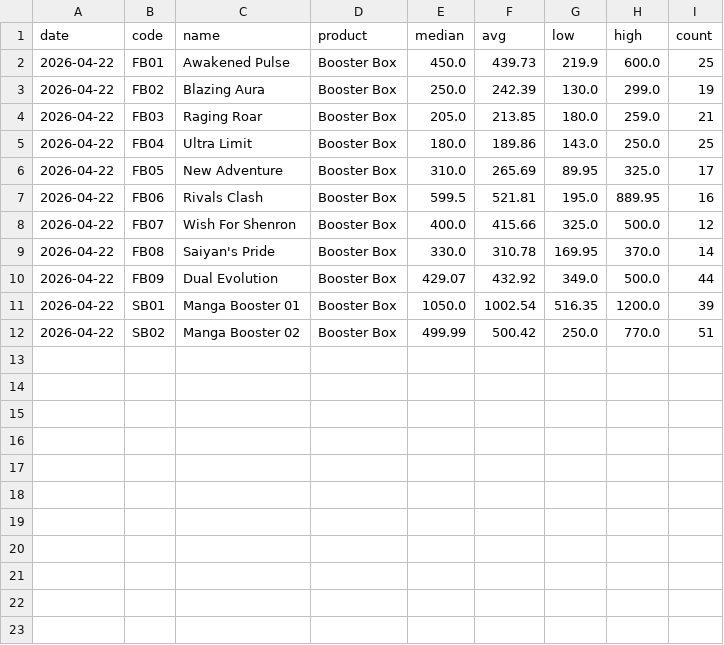
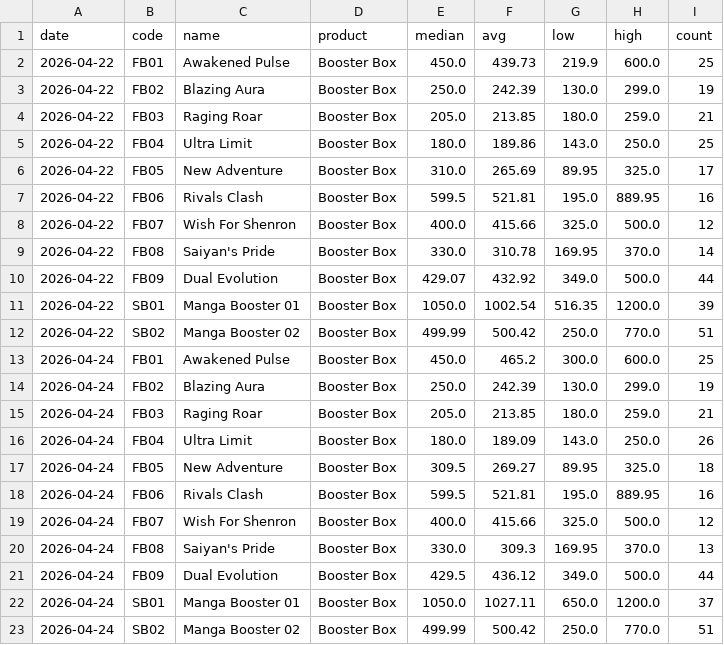
Before and after one commit to babz01101/pokemarket, a CSV file: data/db_prices_sold.csv, drawn as a sheet; the diff names each change by its address in the sheet, - before the commit and + after, or states it on an @@ line.

```diff
--- a/data/db_prices_sold.csv
+++ b/data/db_prices_sold.csv
+row 13: 2026-04-24 | FB01 | Awakened Pulse | Booster Box | 450.0 | 465.2 | 300.0 | 600.0 | 25
+row 14: 2026-04-24 | FB02 | Blazing Aura | Booster Box | 250.0 | 242.39 | 130.0 | 299.0 | 19
+row 15: 2026-04-24 | FB03 | Raging Roar | Booster Box | 205.0 | 213.85 | 180.0 | 259.0 | 21
+row 16: 2026-04-24 | FB04 | Ultra Limit | Booster Box | 180.0 | 189.09 | 143.0 | 250.0 | 26
+row 17: 2026-04-24 | FB05 | New Adventure | Booster Box | 309.5 | 269.27 | 89.95 | 325.0 | 18
+row 18: 2026-04-24 | FB06 | Rivals Clash | Booster Box | 599.5 | 521.81 | 195.0 | 889.95 | 16
+row 19: 2026-04-24 | FB07 | Wish For Shenron | Booster Box | 400.0 | 415.66 | 325.0 | 500.0 | 12
+row 20: 2026-04-24 | FB08 | Saiyan's Pride | Booster Box | 330.0 | 309.3 | 169.95 | 370.0 | 13
+row 21: 2026-04-24 | FB09 | Dual Evolution | Booster Box | 429.5 | 436.12 | 349.0 | 500.0 | 44
+row 22: 2026-04-24 | SB01 | Manga Booster 01 | Booster Box | 1050.0 | 1027.11 | 650.0 | 1200.0 | 37
+row 23: 2026-04-24 | SB02 | Manga Booster 02 | Booster Box | 499.99 | 500.42 | 250.0 | 770.0 | 51
```
Also changed, not shown: data/op_prices_active.csv, data/op_prices_sold.csv, 13 other files.
